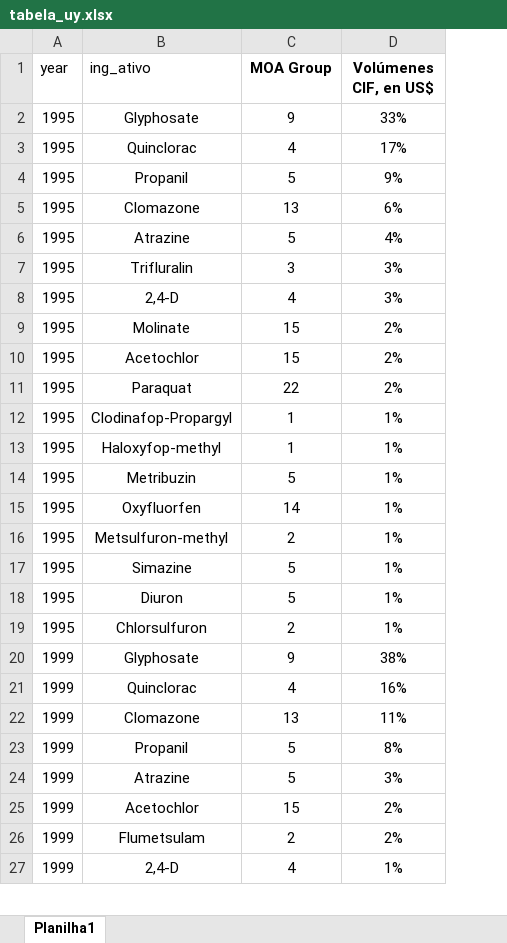
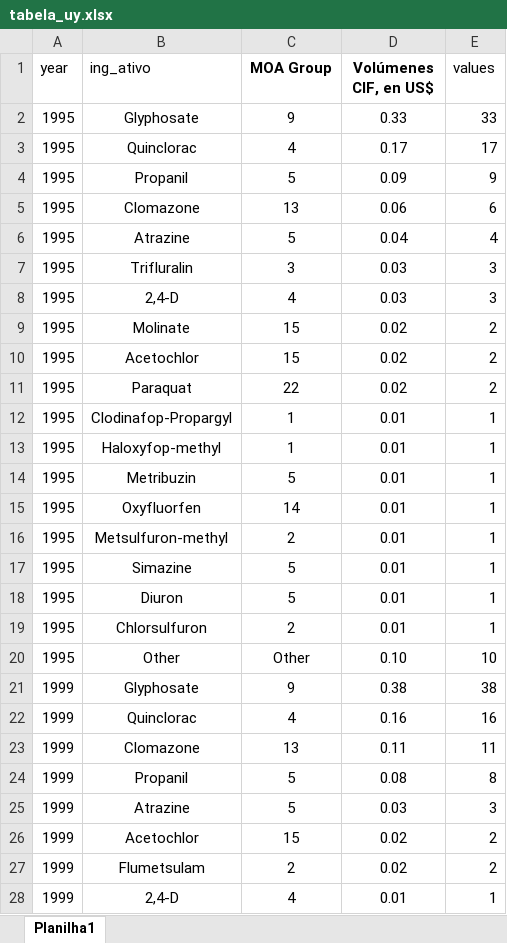
Before and after one commit to maxwelco/aws_paper, an Excel workbook: uruguai/tabela_uy.xlsx, sheet Planilha1, drawn as a sheet; only a part is shown; values as stored, in another font and other column widths than the file's, no borders; addresses are those after the commit; the diff covers the shown part only; the diff names each change by its address in the sheet, - before the commit and + after, or states it on an @@ line.

```diff
--- a/uruguai/tabela_uy.xlsx (sheet Planilha1)
+++ b/uruguai/tabela_uy.xlsx (sheet Planilha1)
+column E (values), rows 2-19: 33 | 17 | 9 | 6 | 4 | 3 | 3 | 2 | 2 | 2 | 1 | 1 | 1 | 1 | 1 | 1 | 1 | 1; rows 21-28: 38 | 16 | 11 | 8 | 3 | 2 | 2 | 1
-D2 (Volúmenes CIF, en US$): 33%
+D2 (Volúmenes CIF, en US$): 0.33
-D3 (Volúmenes CIF, en US$): 17%
+D3 (Volúmenes CIF, en US$): 0.17
-D4 (Volúmenes CIF, en US$): 9%
+D4 (Volúmenes CIF, en US$): 0.09
-D5 (Volúmenes CIF, en US$): 6%
+D5 (Volúmenes CIF, en US$): 0.06
-D6 (Volúmenes CIF, en US$): 4%
+D6 (Volúmenes CIF, en US$): 0.04
-D7:D8 (Volúmenes CIF, en US$): 3%
+D7:D8 (Volúmenes CIF, en US$): 0.03
-D9:D11 (Volúmenes CIF, en US$): 2%
+D9:D11 (Volúmenes CIF, en US$): 0.02
-D12:D19 (Volúmenes CIF, en US$): 1%
+D12:D19 (Volúmenes CIF, en US$): 0.01
+row 20: 1995 | Other | Other | 0.10 | 10
-D21 (Volúmenes CIF, en US$): 38%
+D21 (Volúmenes CIF, en US$): 0.38
-D22 (Volúmenes CIF, en US$): 16%
+D22 (Volúmenes CIF, en US$): 0.16
-D23 (Volúmenes CIF, en US$): 11%
+D23 (Volúmenes CIF, en US$): 0.11
-D24 (Volúmenes CIF, en US$): 8%
+D24 (Volúmenes CIF, en US$): 0.08
-D25 (Volúmenes CIF, en US$): 3%
+D25 (Volúmenes CIF, en US$): 0.03
-D26:D27 (Volúmenes CIF, en US$): 2%
+D26:D27 (Volúmenes CIF, en US$): 0.02
-D28 (Volúmenes CIF, en US$): 1%
+D28 (Volúmenes CIF, en US$): 0.01
```
Also changed, not shown: other rows of this sheet, 8 other files.
